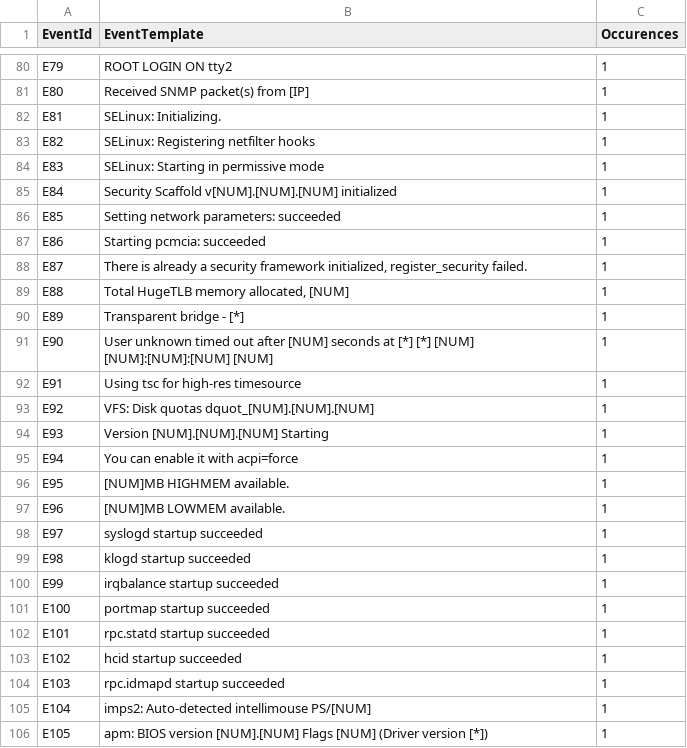
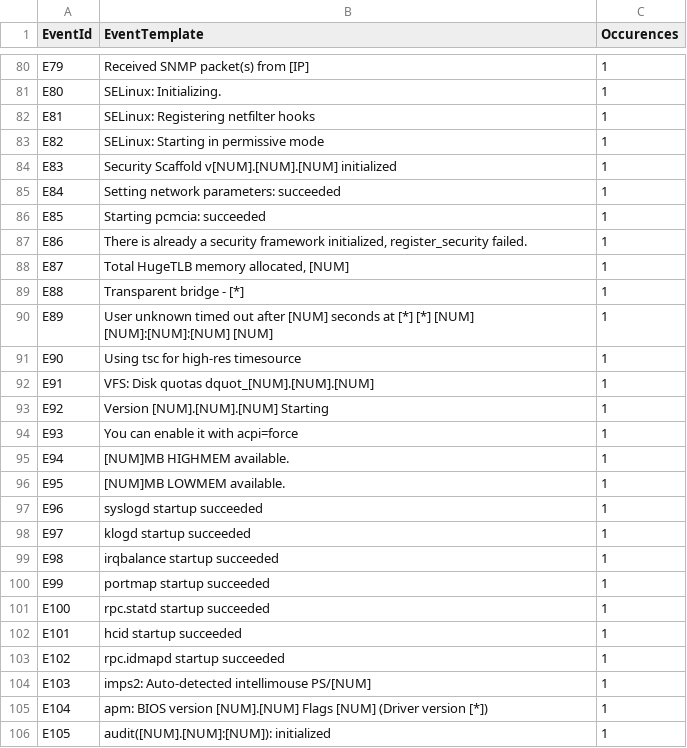
Before and after one commit to hfinchclaire/loghub, a CSV file: Linux/Linux_2k.log_templates.csv, drawn as a sheet; only a part is shown, gaps mark what is left out; the diff covers the shown part only; the diff names each change by its address in the sheet, - before the commit and + after, or states it on an @@ line.

```diff
--- a/Linux/Linux_2k.log_templates.csv
+++ b/Linux/Linux_2k.log_templates.csv
-B80 (EventTemplate): ROOT LOGIN ON tty2
+B80 (EventTemplate): Received SNMP packet(s) from [IP]
-B81 (EventTemplate): Received SNMP packet(s) from [IP]
+B81 (EventTemplate): SELinux: Initializing.
-B82 (EventTemplate): SELinux: Initializing.
+B82 (EventTemplate): SELinux: Registering netfilter hooks
-B83 (EventTemplate): SELinux: Registering netfilter hooks
+B83 (EventTemplate): SELinux: Starting in permissive mode
-B84 (EventTemplate): SELinux: Starting in permissive mode
+B84 (EventTemplate): Security Scaffold v[NUM].[NUM].[NUM] initialized
-B85 (EventTemplate): Security Scaffold v[NUM].[NUM].[NUM] initialized
+B85 (EventTemplate): Setting network parameters: succeeded
-B86 (EventTemplate): Setting network parameters: succeeded
+B86 (EventTemplate): Starting pcmcia: succeeded
-B87 (EventTemplate): Starting pcmcia: succeeded
+B87 (EventTemplate): There is already a security framework initialized, register_security failed.
-B88 (EventTemplate): There is already a security framework initialized, register_security failed.
+B88 (EventTemplate): Total HugeTLB memory allocated, [NUM]
-B89 (EventTemplate): Total HugeTLB memory allocated, [NUM]
+B89 (EventTemplate): Transparent bridge - [*]
-B90 (EventTemplate): Transparent bridge - [*]
+B90 (EventTemplate): User unknown timed out after [NUM] seconds at [*] [*] [NUM] [NUM]:[NUM]:[NUM] [NUM]
-B91 (EventTemplate): User unknown timed out after [NUM] seconds at [*] [*] [NUM] [NUM]:[NUM]:[NUM] [NUM]
+B91 (EventTemplate): Using tsc for high-res timesource
-B92 (EventTemplate): Using tsc for high-res timesource
+B92 (EventTemplate): VFS: Disk quotas dquot_[NUM].[NUM].[NUM]
-B93 (EventTemplate): VFS: Disk quotas dquot_[NUM].[NUM].[NUM]
+B93 (EventTemplate): Version [NUM].[NUM].[NUM] Starting
-B94 (EventTemplate): Version [NUM].[NUM].[NUM] Starting
+B94 (EventTemplate): You can enable it with acpi=force
-B95 (EventTemplate): You can enable it with acpi=force
+B95 (EventTemplate): [NUM]MB HIGHMEM available.
-B96 (EventTemplate): [NUM]MB HIGHMEM available.
+B96 (EventTemplate): [NUM]MB LOWMEM available.
-B97 (EventTemplate): [NUM]MB LOWMEM available.
+B97 (EventTemplate): syslogd startup succeeded
-B98 (EventTemplate): syslogd startup succeeded
+B98 (EventTemplate): klogd startup succeeded
-B99 (EventTemplate): klogd startup succeeded
+B99 (EventTemplate): irqbalance startup succeeded
-B100 (EventTemplate): irqbalance startup succeeded
+B100 (EventTemplate): portmap startup succeeded
-B101 (EventTemplate): portmap startup succeeded
+B101 (EventTemplate): rpc.statd startup succeeded
-B102 (EventTemplate): rpc.statd startup succeeded
+B102 (EventTemplate): hcid startup succeeded
-B103 (EventTemplate): hcid startup succeeded
+B103 (EventTemplate): rpc.idmapd startup succeeded
-B104 (EventTemplate): rpc.idmapd startup succeeded
+B104 (EventTemplate): imps2: Auto-detected intellimouse PS/[NUM]
-B105 (EventTemplate): imps2: Auto-detected intellimouse PS/[NUM]
+B105 (EventTemplate): apm: BIOS version [NUM].[NUM] Flags [NUM] (Driver version [*])
-B106 (EventTemplate): apm: BIOS version [NUM].[NUM] Flags [NUM] (Driver version [*])
+B106 (EventTemplate): audit([NUM].[NUM]:[NUM]): initialized
```
Also changed, not shown: 1 added row and 72 edited cells elsewhere in this file, Linux/Linux_2k.log_structured.csv, 6 other files.
